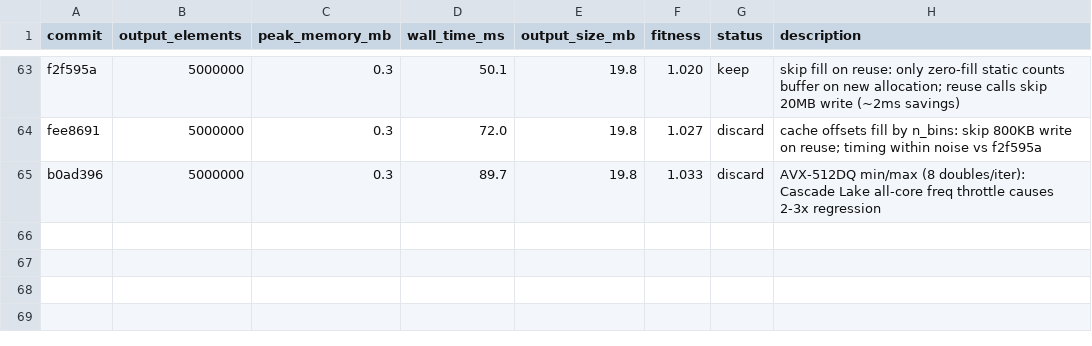
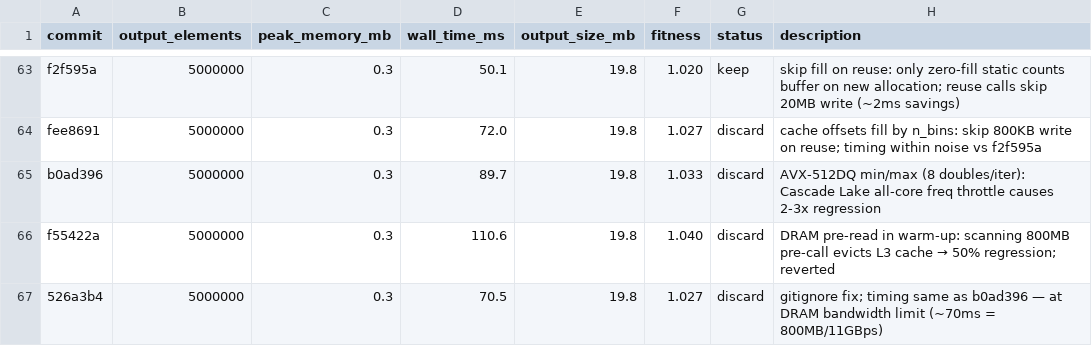
Before and after one commit to bjhardcastle/polars-vec-ops, a TSV file: results.tsv, drawn as a sheet; only a part is shown, gaps mark what is left out; the diff names each change by its address in the sheet, - before the commit and + after, or states it on an @@ line.

```diff
--- a/results.tsv
+++ b/results.tsv
+row 66: f55422a | 5000000 | 0.3 | 110.6 | 19.8 | 1.040 | discard | DRAM pre-read in warm-up: scanning 800MB pre-call evicts L3 cache → 50% regression; reverted
+row 67: 526a3b4 | 5000000 | 0.3 | 70.5 | 19.8 | 1.027 | discard | gitignore fix; timing same as b0ad396 — at DRAM bandwidth limit (~70ms = 800MB/11GBps)
```
